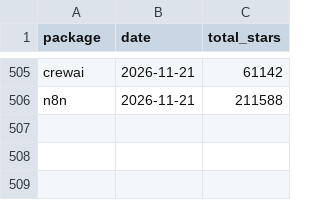
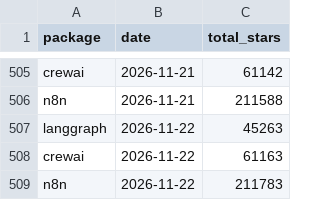
Before and after one commit to Gigascale-Labs/las-usage-stats, a CSV file: data_outputs/github_stars_snapshot.csv, drawn as a sheet; only a part is shown, gaps mark what is left out.

```diff
--- a/data_outputs/github_stars_snapshot.csv
+++ b/data_outputs/github_stars_snapshot.csv
@@ -506 +506,4 @@ crewai,2026-11-21,61142
 n8n,2026-11-21,211588
+langgraph,2026-11-22,45263
+crewai,2026-11-22,61163
+n8n,2026-11-22,211783
```
Also changed, not shown: data_outputs/clawhub_installs_snapshots.csv, data_outputs/evomap_hub_snapshots.csv, 8 other files.
